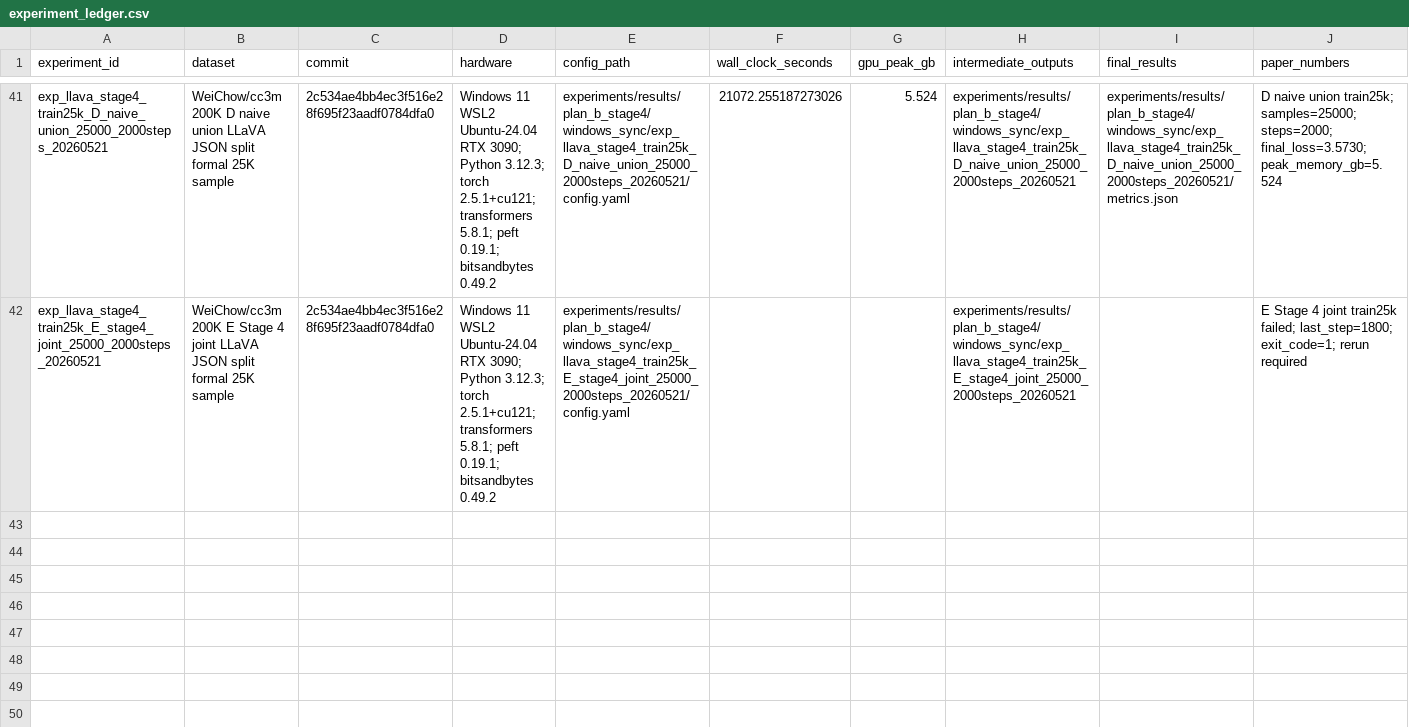
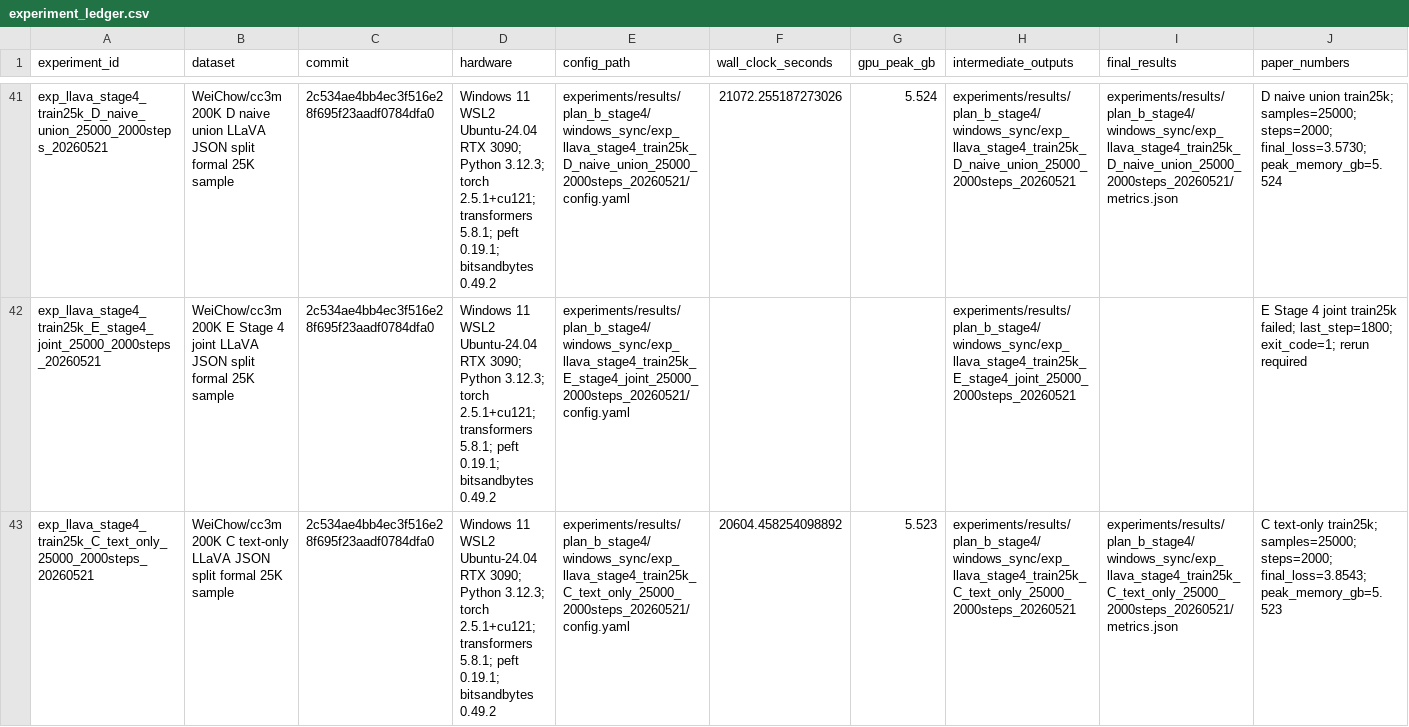
Before and after one commit to xiaoyu-ops/MMdedup, a CSV file: experiments/results/plan_b_stage4/experiment_ledger.csv, drawn as a sheet; only a part is shown, gaps mark what is left out; rows hold the shown columns only; the diff names each change by its address in the sheet, - before the commit and + after, or states it on an @@ line.

```diff
--- a/experiments/results/plan_b_stage4/experiment_ledger.csv
+++ b/experiments/results/plan_b_stage4/experiment_ledger.csv
+row 43: exp_llava_stage4_train25k_C_text_only_25000_2000steps_20260521 | WeiChow/cc3m 200K C text-only LLaVA JSON split formal 25K sample | 2c534ae4bb4ec3f516e28f695f23aadf0784dfa0 | Windows 11 WSL2 Ubuntu-24.04 RTX 3090; Python 3.12.3; torch 2.5.1+cu121; transformers 5.8.1; peft 0.19.1; bitsandbytes 0.49.2 | experiments/results/plan_b_stage4/windows_sync/exp_llava_stage4_train25k_C_text_only_25000_2000steps_20260521/config.yaml | 20604.458254098892 | 5.523 | experiments/results/plan_b_stage4/windows_sync/exp_llava_stage4_train25k_C_text_only_25000_2000steps_20260521 | experiments/results/plan_b_stage4/windows_sync/exp_llava_stage4_train25k_C_text_only_25000_2000steps_20260521/metrics.json | C text-only train25k; samples=25000; steps=2000; final_loss=3.8543; peak_memory_gb=5.523
```
Also changed, not shown: docs/stage4_dashboard/data/experiment_ledger.csv, 13 other files.
